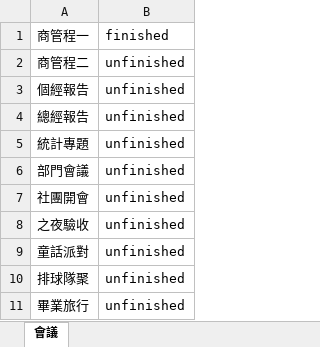
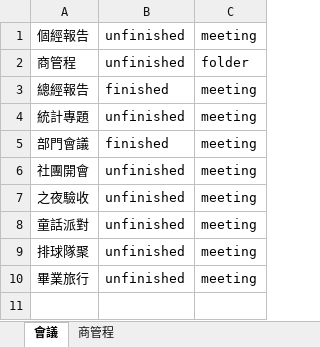
Before and after one commit to b07303101/PBC-Final, an Excel workbook: 目前版本/會議名稱.xlsx, sheet 會議, drawn as a sheet; values as stored, in another font and other column widths than the file's, no borders; removed rows and columns are numbered as before the commit, all else as after; the diff names each change by its address in the sheet, - before the commit and + after, or states it on an @@ line.

```diff
--- a/目前版本/會議名稱.xlsx (sheet 會議)
+++ b/目前版本/會議名稱.xlsx (sheet 會議)
+sheet tab: 商管程
+column C, row 1: meeting; rows 3-10: all meeting
-row 1: 商管程一 | finished
-row 2: 商管程二 | unfinished
+row 2: 商管程 | unfinished | folder
-B3: unfinished
+B3: finished
-B5: unfinished
+B5: finished
```
Also changed, not shown: 目前版本/個經報告.xlsx, 目前版本/社團開會.xlsx, 8 other files.
